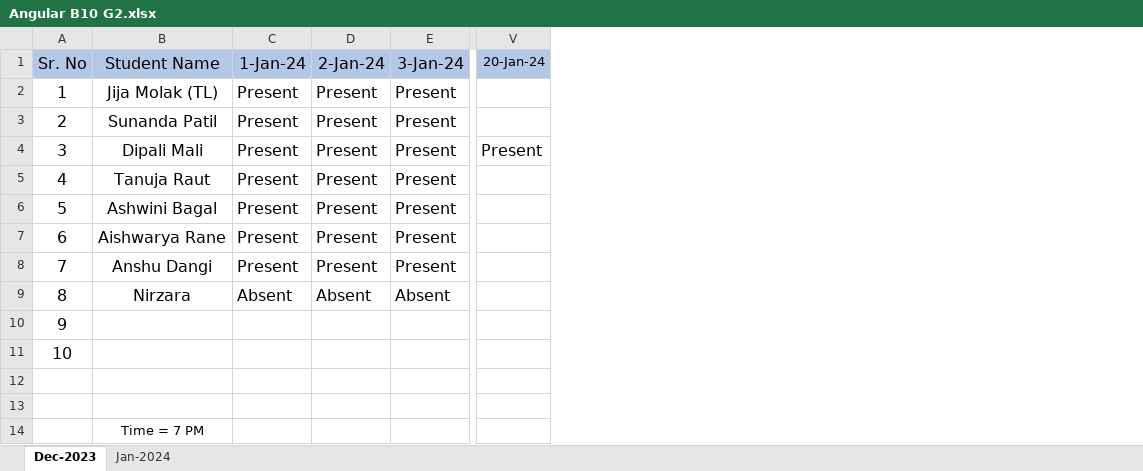
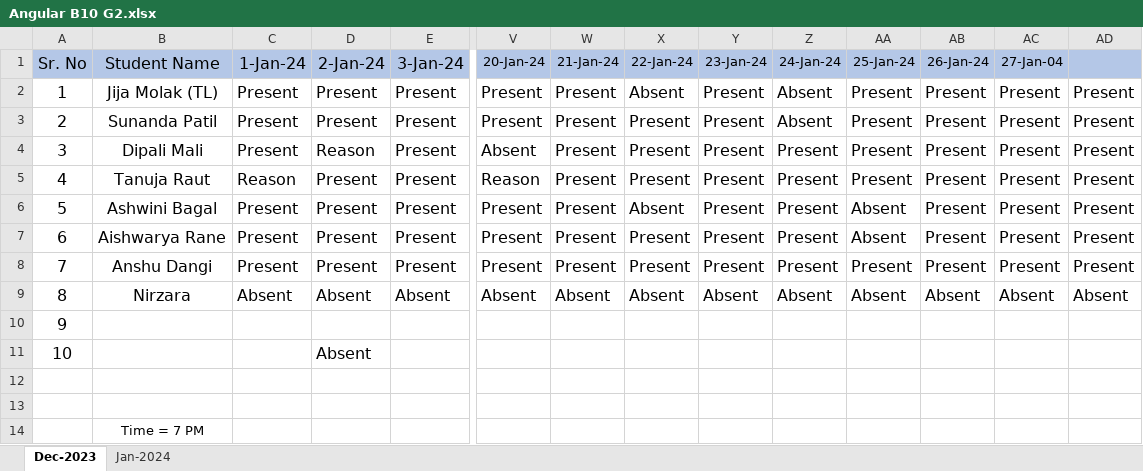
Before and after one commit to Jijamolak/JavaScript, an Excel workbook: Angular B10 G2.xlsx, sheet Dec-2023, drawn as a sheet; only a part is shown, gaps mark what is left out; values as stored, in another font and other column widths than the file's, no borders; the diff names each change by its address in the sheet, - before the commit and + after, or states it on an @@ line.

Commit message:
25 Jan presenti
25 Jan presenti

```diff
--- a/Angular B10 G2.xlsx (sheet Dec-2023)
+++ b/Angular B10 G2.xlsx (sheet Dec-2023)
+column W (21-Jan-24), rows 2-9: Present | Present | Present | Present | Present | Present | Present | Absent
+column X (22-Jan-24), rows 2-9: Absent | Present | Present | Present | Absent | Present | Present | Absent
+column Y (23-Jan-24), rows 2-9: Present | Present | Present | Present | Present | Present | Present | Absent
+column Z (24-Jan-24), rows 2-9: Absent | Absent | Present | Present | Present | Present | Present | Absent
+column AA (25-Jan-24), rows 2-9: Present | Present | Present | Present | Absent | Absent | Present | Absent
+column AB (26-Jan-24), rows 2-9: Present | Present | Present | Present | Present | Present | Present | Absent
+column AC (27-Jan-04), rows 2-9: Present | Present | Present | Present | Present | Present | Present | Absent
+column AD, rows 2-9: Present | Present | Present | Present | Present | Present | Present | Absent
-V2:V3 (20-Jan-24): (empty)
+V2:V3 (20-Jan-24): Present
-D4 (2-Jan-24): Present
+D4 (2-Jan-24): Reason
-V4 (20-Jan-24): Present
+V4 (20-Jan-24): Absent
-C5 (1-Jan-24): Present
+C5 (1-Jan-24): Reason
-V5 (20-Jan-24): (empty)
+V5 (20-Jan-24): Reason
-V6:V8 (20-Jan-24): (empty)
+V6:V8 (20-Jan-24): Present
-V9 (20-Jan-24): (empty)
+V9 (20-Jan-24): Absent
-D11 (2-Jan-24): (empty)
+D11 (2-Jan-24): Absent
```
Also changed, not shown: 10 other files.
